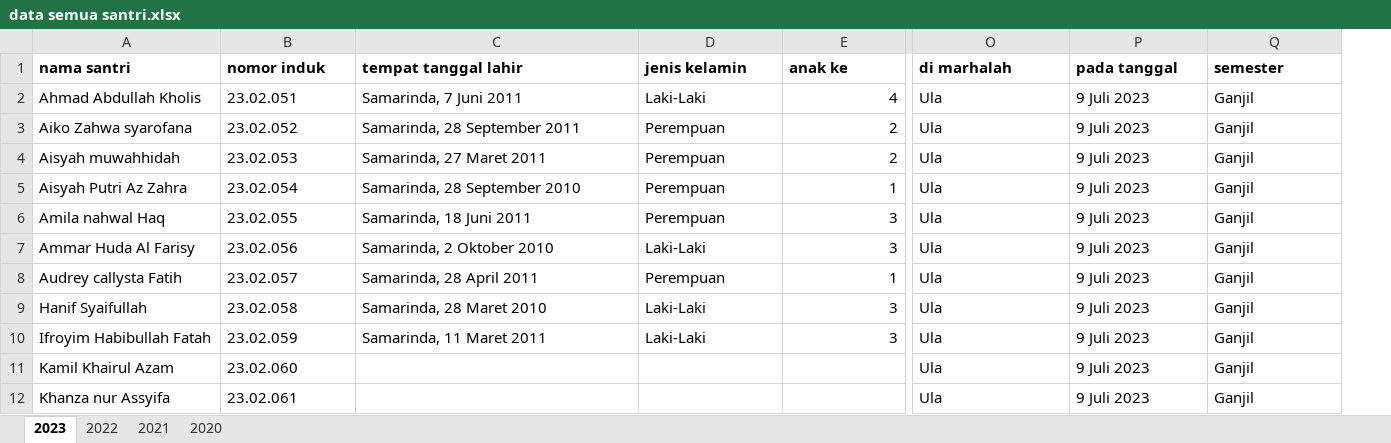
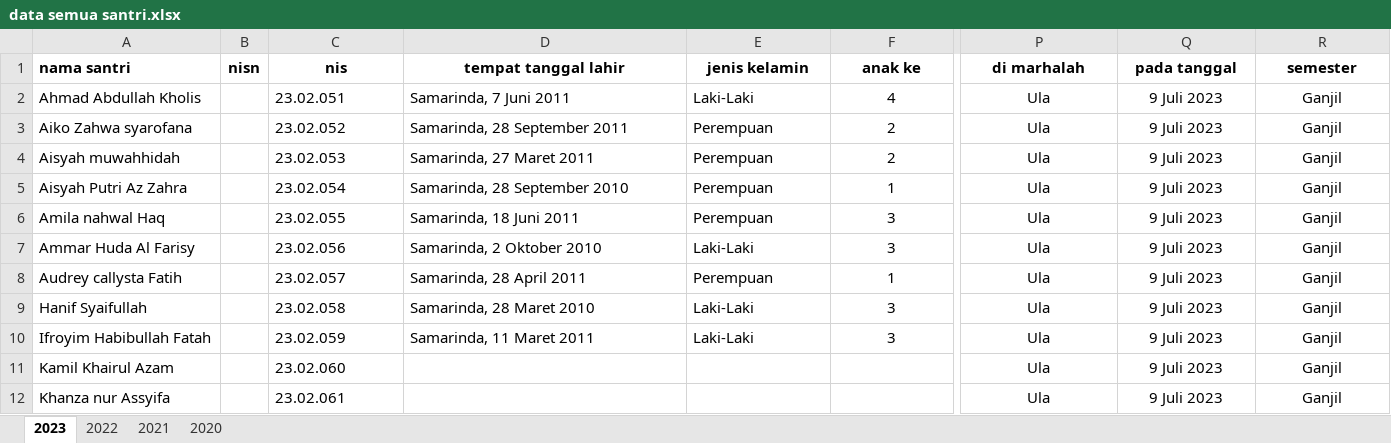
Before and after one commit to mzaini30/laptop, an Excel workbook: pesantren/data mabaiz/data semua santri.xlsx, sheet 2023, drawn as a sheet; only a part is shown, gaps mark what is left out; values as stored, in another font and other column widths than the file's, no borders; addresses are those after the commit; the diff covers the shown part only; the diff names each change by its address in the sheet, - before the commit and + after, or states it on an @@ line.

Commit message:
simpan

```diff
--- a/pesantren/data mabaiz/data semua santri.xlsx (sheet 2023)
+++ b/pesantren/data mabaiz/data semua santri.xlsx (sheet 2023)
+column B (nisn), empty
-C1: nomor induk
+C1: nis
-C1:R1 alignment: left
+C1:R1 alignment: center
-F2:F10 alignment: right
+F2:F10 alignment: center
-P2:R12 alignment: left
+P2:R12 alignment: center
```
Also changed, not shown: 1 edited cell and cell formats elsewhere in this sheet, sheet 2021, formulas that keep their value.
